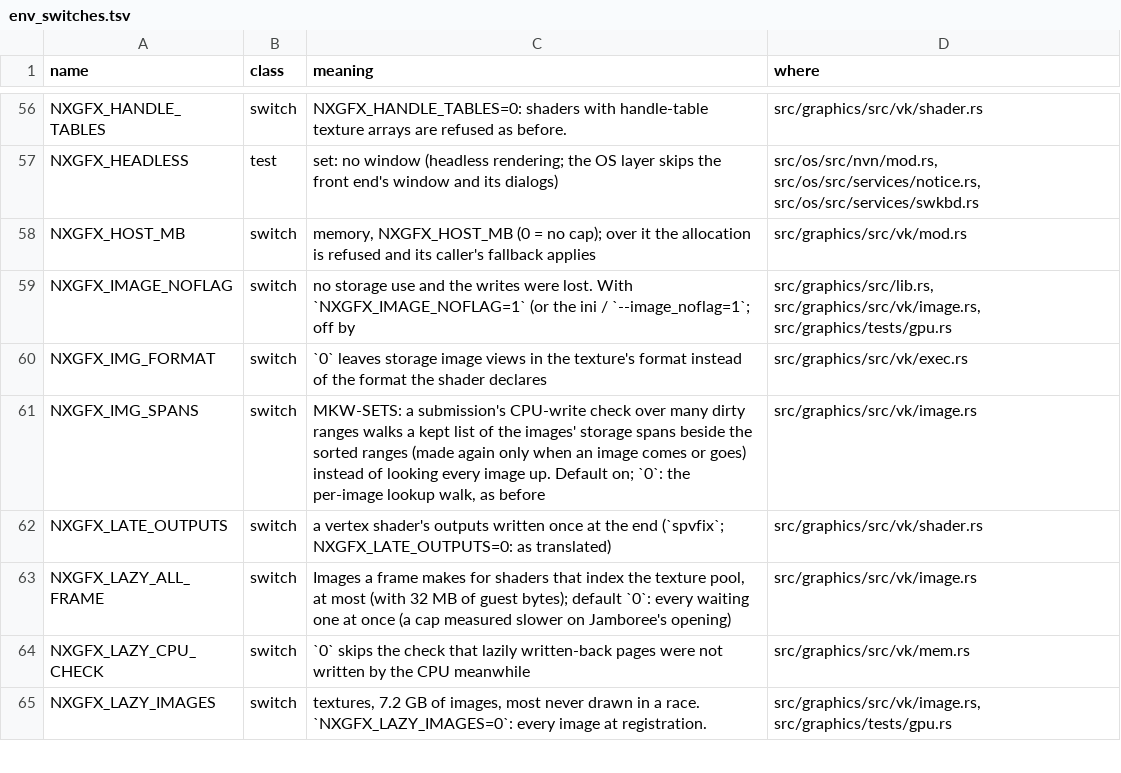
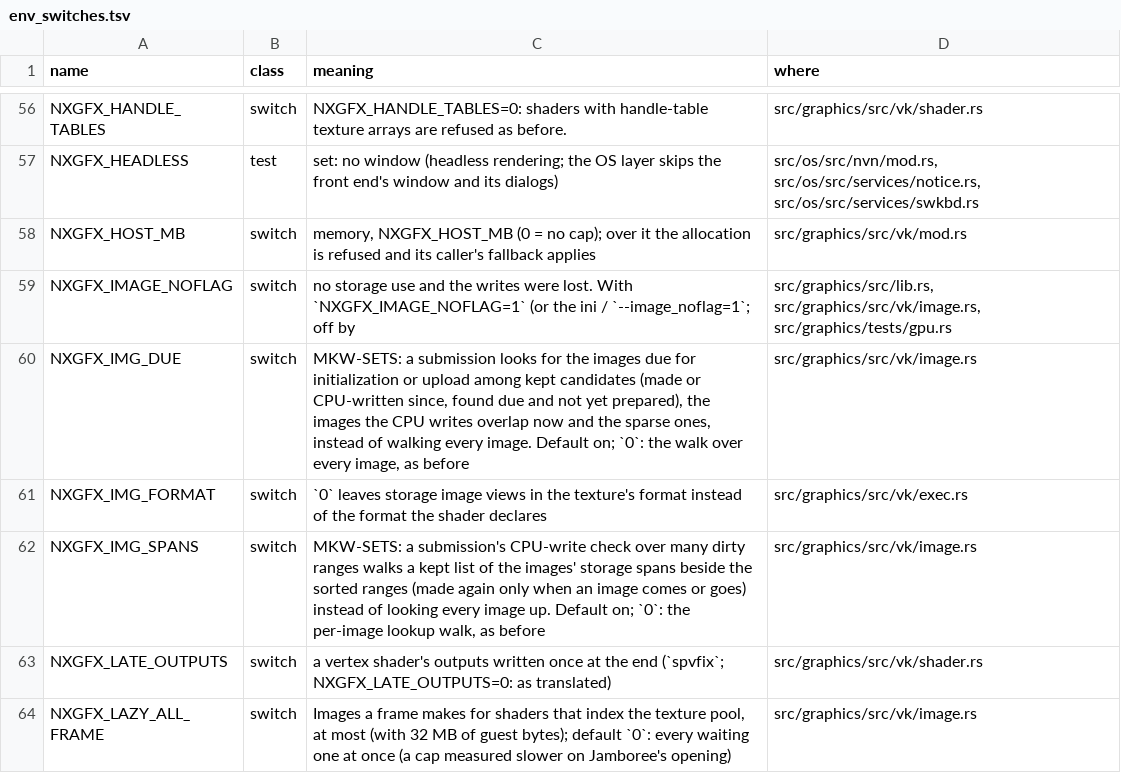
Before and after one commit to ChrisColeTech/nxrs, a TSV file: docs/env_switches.tsv, drawn as a sheet; only a part is shown, gaps mark what is left out; the shorter side is filled out with more unchanged rows; the diff names each change by its address in the sheet, - before the commit and + after, or states it on an @@ line.

```diff
--- a/docs/env_switches.tsv
+++ b/docs/env_switches.tsv
+row 60: NXGFX_IMG_DUE | switch | MKW-SETS: a submission looks for the images due for initialization or upload among kept candidates (made or CPU-written since, found due and not yet prepared), the images the CPU writes overlap now and the sparse ones, instead of walking every image. Default on; `0`: the walk over every image, as before | src/graphics/src/vk/image.rs
```
Also changed, not shown: 2 other files.
